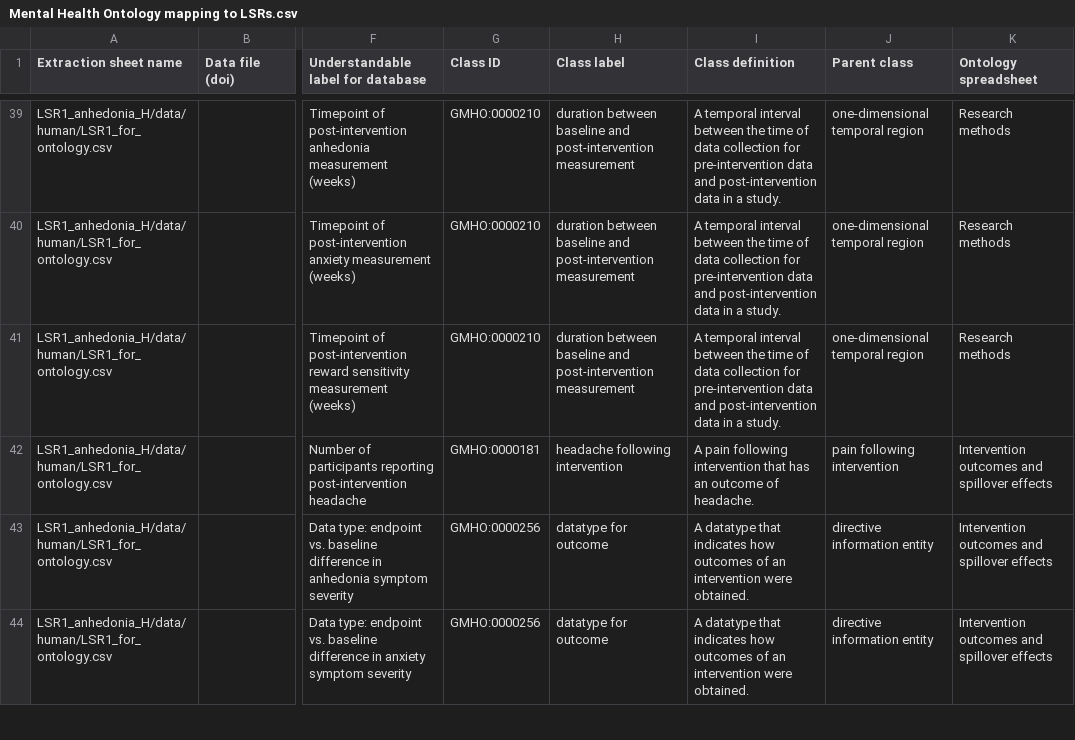
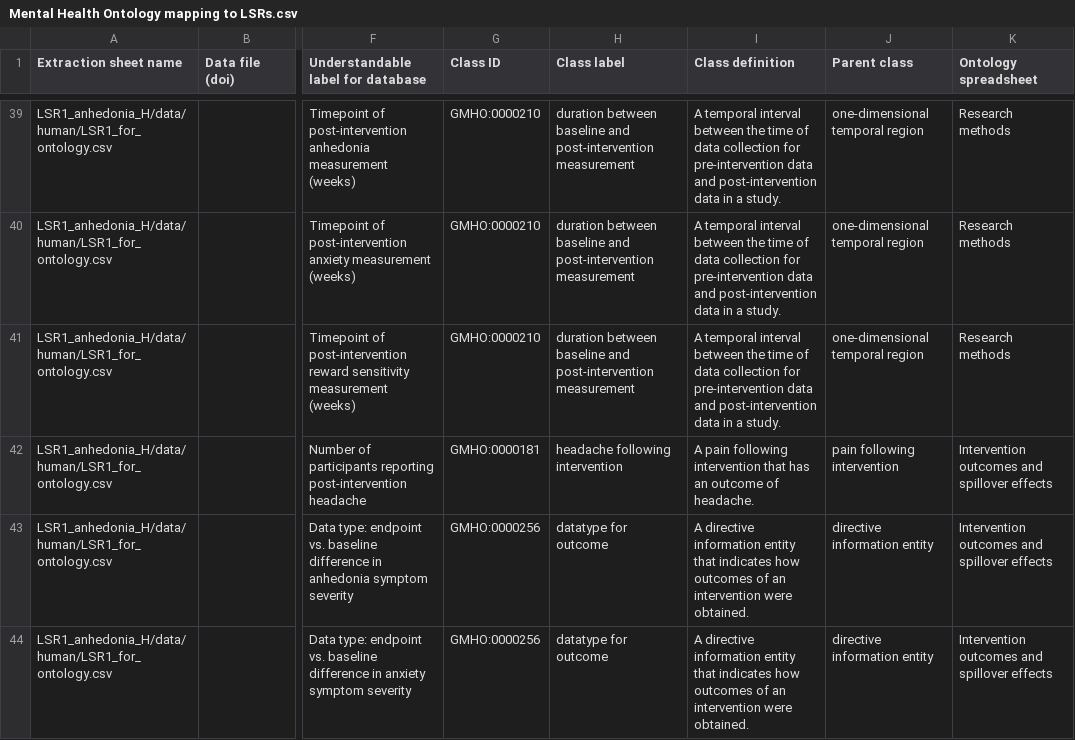
Before and after one commit to galenos-project/mental-health-ontology, a CSV file: Mapping to LSRs/Mental Health Ontology mapping to LSRs.csv, drawn as a sheet; only a part is shown, gaps mark what is left out; the diff covers the shown part only; the diff names each change by its address in the sheet, - before the commit and + after, or states it on an @@ line.

```diff
--- a/Mapping to LSRs/Mental Health Ontology mapping to LSRs.csv
+++ b/Mapping to LSRs/Mental Health Ontology mapping to LSRs.csv
-I43:I44 (Class definition): A datatype that indicates…
+I43:I44 (Class definition): A directive information entity that indicates…
```
Also changed, not shown: 9 edited cells elsewhere in this file.
